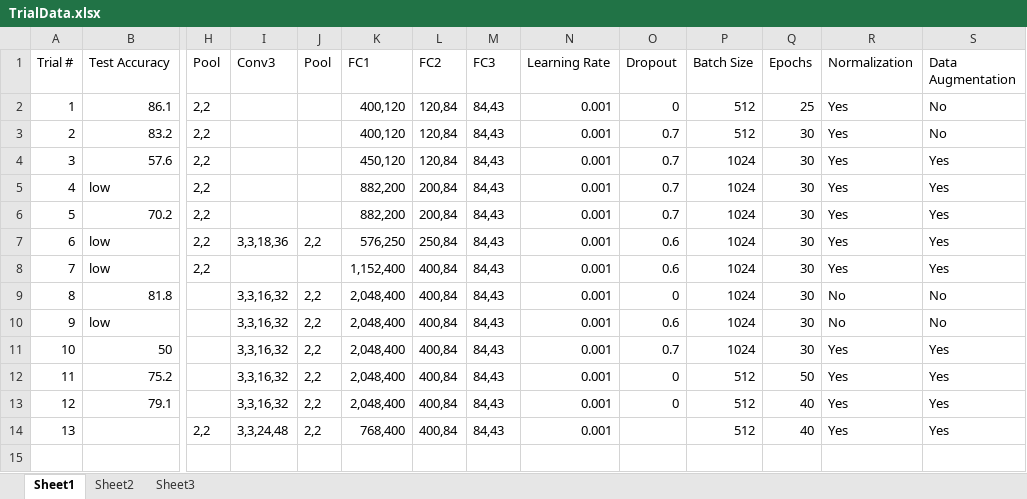
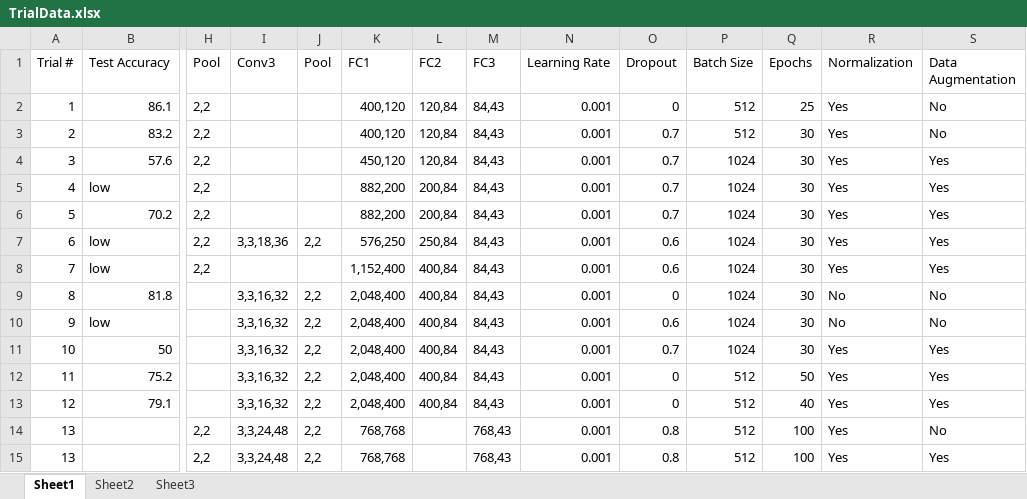
Before and after one commit to jShaoCX/CarND_Project2_Traffic_Signs, an Excel workbook: TrialData.xlsx, sheet Sheet1, drawn as a sheet; only a part is shown, gaps mark what is left out; values as stored, in another font and other column widths than the file's, no borders; addresses are those after the commit; rows hold the shown columns only; the diff names each change by its address in the sheet, - before the commit and + after, or states it on an @@ line.

Commit message:
improved data augmentation

```diff
--- a/TrialData.xlsx (sheet Sheet1)
+++ b/TrialData.xlsx (sheet Sheet1)
+row 14: 13 |  | 2,2 | 3,3,24,48 | 2,2 | 768,768 |  | 768,43 | 0.001 | 0.8 | 512 | 100 | Yes | No
-K15 (FC1): 768,400
+K15 (FC1): 768,768
-L15 (FC2): 400,84
+L15 (FC2): (empty)
-M15 (FC3): 84,43
+M15 (FC3): 768,43
-O15 (Dropout): (empty)
+O15 (Dropout): 0.8
-Q15 (Epochs): 40
+Q15 (Epochs): 100
```
Also changed, not shown: 1 other file.
